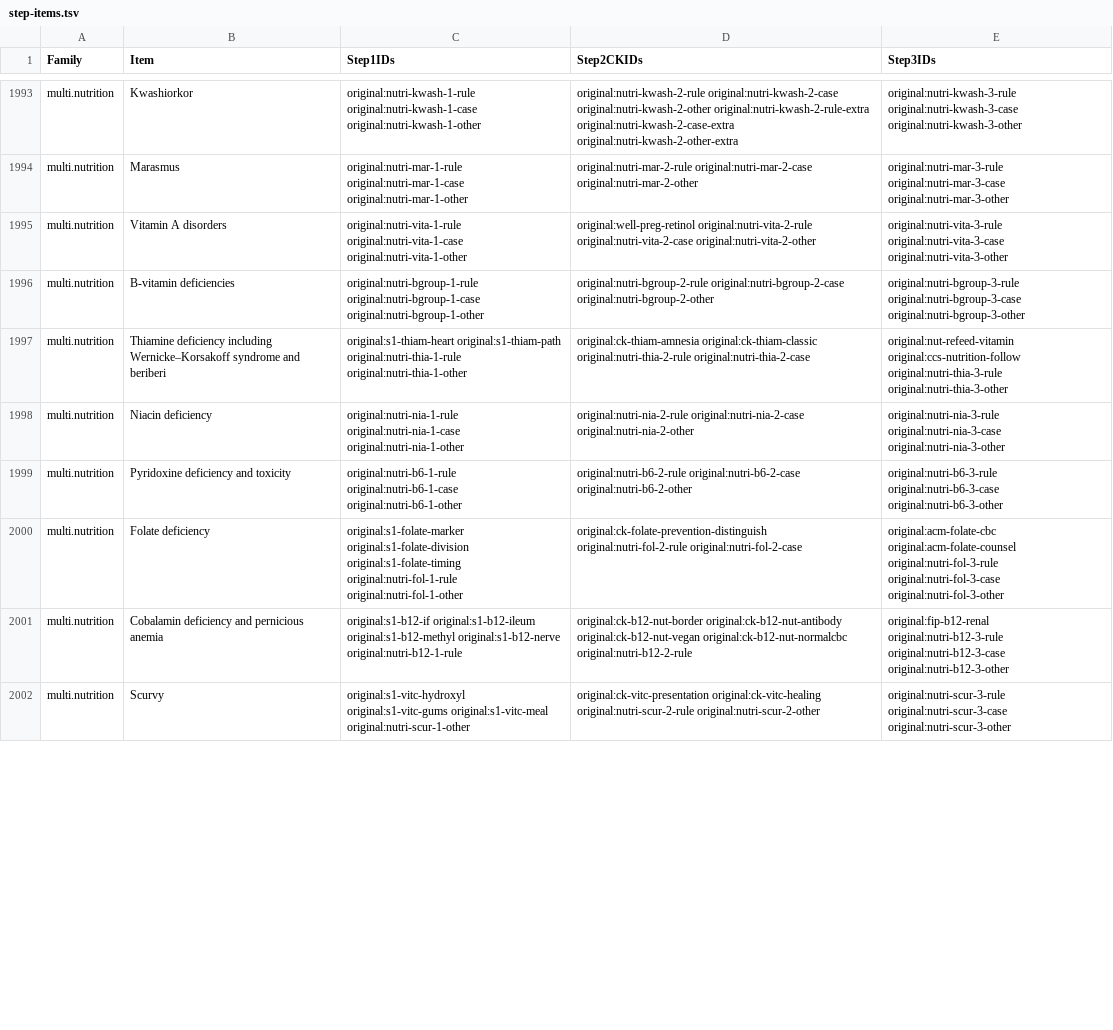
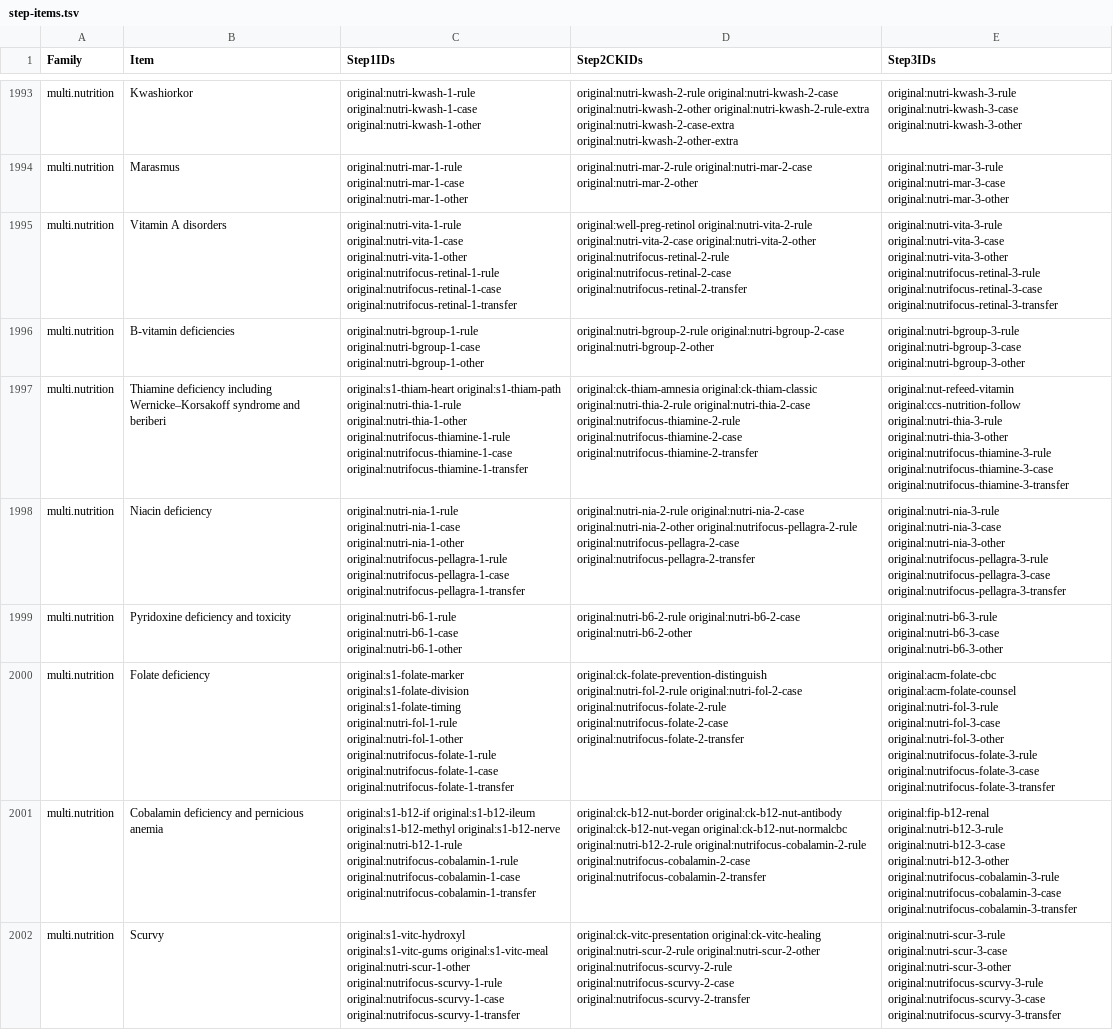
Before and after one commit to bionicles/anki, a TSV file: decks/mcat-usmle/step-items.tsv, drawn as a sheet; only a part is shown, gaps mark what is left out; the diff covers the shown part only; the diff names each change by its address in the sheet, - before the commit and + after, or states it on an @@ line.

Commit message:
Add nutrition transfer cases across the USMLE Steps and deepen MCAT bioenergetics practice

```diff
--- a/decks/mcat-usmle/step-items.tsv
+++ b/decks/mcat-usmle/step-items.tsv
-C1995 (Step1IDs): …original:nutri-vita-1-case original:nutri-vita-1-other
+C1995 (Step1IDs): …original:nutri-vita-1-case original:nutri-vita-1-other original:nutrifocus-retinal-1-rule original:nutrifocus-retinal-1-case original:nutrifocus-retinal-1-transfer
-D1995 (Step2CKIDs): …original:nutri-vita-2-case original:nutri-vita-2-other
+D1995 (Step2CKIDs): …original:nutri-vita-2-case original:nutri-vita-2-other original:nutrifocus-retinal-2-rule original:nutrifocus-retinal-2-case original:nutrifocus-retinal-2-transfer
-E1995 (Step3IDs): …original:nutri-vita-3-case original:nutri-vita-3-other
+E1995 (Step3IDs): …original:nutri-vita-3-case original:nutri-vita-3-other original:nutrifocus-retinal-3-rule original:nutrifocus-retinal-3-case original:nutrifocus-retinal-3-transfer
-C1997 (Step1IDs): …original:nutri-thia-1-rule original:nutri-thia-1-other
+C1997 (Step1IDs): …original:nutri-thia-1-rule original:nutri-thia-1-other original:nutrifocus-thiamine-1-rule original:nutrifocus-thiamine-1-case original:nutrifocus-thiamine-1-transfer
-D1997 (Step2CKIDs): …original:nutri-thia-2-rule original:nutri-thia-2-case
+D1997 (Step2CKIDs): …original:nutri-thia-2-rule original:nutri-thia-2-case original:nutrifocus-thiamine-2-rule original:nutrifocus-thiamine-2-case original:nutrifocus-thiamine-2-transfer
-E1997 (Step3IDs): …original:nutri-thia-3-rule original:nutri-thia-3-other
+E1997 (Step3IDs): …original:nutri-thia-3-rule original:nutri-thia-3-other original:nutrifocus-thiamine-3-rule original:nutrifocus-thiamine-3-case original:nutrifocus-thiamine-3-transfer
-C1998 (Step1IDs): …original:nutri-nia-1-case original:nutri-nia-1-other
+C1998 (Step1IDs): …original:nutri-nia-1-case original:nutri-nia-1-other original:nutrifocus-pellagra-1-rule original:nutrifocus-pellagra-1-case original:nutrifocus-pellagra-1-transfer
-D1998 (Step2CKIDs): …original:nutri-nia-2-case original:nutri-nia-2-other
+D1998 (Step2CKIDs): …original:nutri-nia-2-case original:nutri-nia-2-other original:nutrifocus-pellagra-2-rule original:nutrifocus-pellagra-2-case original:nutrifocus-pellagra-2-transfer
-E1998 (Step3IDs): …original:nutri-nia-3-case original:nutri-nia-3-other
+E1998 (Step3IDs): …original:nutri-nia-3-case original:nutri-nia-3-other original:nutrifocus-pellagra-3-rule original:nutrifocus-pellagra-3-case original:nutrifocus-pellagra-3-transfer
-C2000 (Step1IDs): …original:nutri-fol-1-rule original:nutri-fol-1-other
+C2000 (Step1IDs): …original:nutri-fol-1-rule original:nutri-fol-1-other original:nutrifocus-folate-1-rule original:nutrifocus-folate-1-case original:nutrifocus-folate-1-transfer
-D2000 (Step2CKIDs): …original:nutri-fol-2-rule original:nutri-fol-2-case
+D2000 (Step2CKIDs): …original:nutri-fol-2-rule original:nutri-fol-2-case original:nutrifocus-folate-2-rule original:nutrifocus-folate-2-case original:nutrifocus-folate-2-transfer
-E2000 (Step3IDs): …original:nutri-fol-3-case original:nutri-fol-3-other
+E2000 (Step3IDs): …original:nutri-fol-3-case original:nutri-fol-3-other original:nutrifocus-folate-3-rule original:nutrifocus-folate-3-case original:nutrifocus-folate-3-transfer
-C2001 (Step1IDs): …original:s1-b12-nerve original:nutri-b12-1-rule
+C2001 (Step1IDs): …original:s1-b12-nerve original:nutri-b12-1-rule original:nutrifocus-cobalamin-1-rule original:nutrifocus-cobalamin-1-case original:nutrifocus-cobalamin-1-transfer
-D2001 (Step2CKIDs): …original:ck-b12-nut-normalcbc original:nutri-b12-2-rule
+D2001 (Step2CKIDs): …original:ck-b12-nut-normalcbc original:nutri-b12-2-rule original:nutrifocus-cobalamin-2-rule original:nutrifocus-cobalamin-2-case original:nutrifocus-cobalamin-2-transfer
-E2001 (Step3IDs): …original:nutri-b12-3-case original:nutri-b12-3-other
+E2001 (Step3IDs): …original:nutri-b12-3-case original:nutri-b12-3-other original:nutrifocus-cobalamin-3-rule original:nutrifocus-cobalamin-3-case original:nutrifocus-cobalamin-3-transfer
-C2002 (Step1IDs): …original:s1-vitc-meal original:nutri-scur-1-other
+C2002 (Step1IDs): …original:s1-vitc-meal original:nutri-scur-1-other original:nutrifocus-scurvy-1-rule original:nutrifocus-scurvy-1-case original:nutrifocus-scurvy-1-transfer
-D2002 (Step2CKIDs): …original:nutri-scur-2-rule original:nutri-scur-2-other
+D2002 (Step2CKIDs): …original:nutri-scur-2-rule original:nutri-scur-2-other original:nutrifocus-scurvy-2-rule original:nutrifocus-scurvy-2-case original:nutrifocus-scurvy-2-transfer
-E2002 (Step3IDs): …original:nutri-scur-3-case original:nutri-scur-3-other
+E2002 (Step3IDs): …original:nutri-scur-3-case original:nutri-scur-3-other original:nutrifocus-scurvy-3-rule original:nutrifocus-scurvy-3-case original:nutrifocus-scurvy-3-transfer
```
Also changed, not shown: 9 edited cells elsewhere in this file, decks/mcat-usmle/imaging.tsv, decks/mcat-usmle/step-families.tsv, 35 other files.
